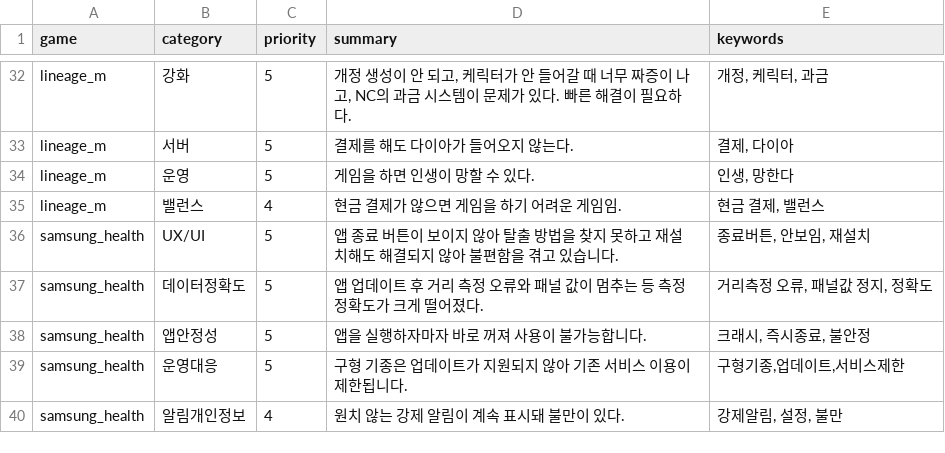
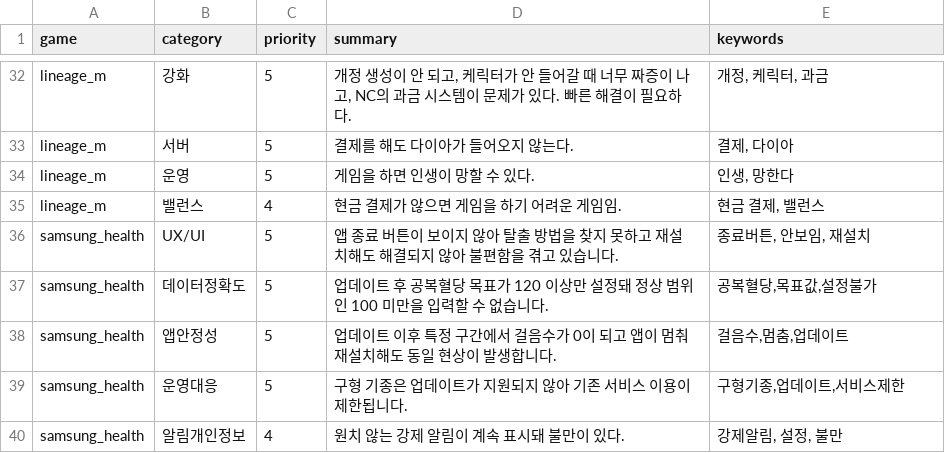
Before and after one commit to roid-eng/game-voc-analyzer, a CSV file: data/top_issues.csv, drawn as a sheet; only a part is shown, gaps mark what is left out.

```diff
--- a/data/top_issues.csv
+++ b/data/top_issues.csv
@@ -36,4 +36,4 @@ lineage_m,밸런스,4,현금 결제가 않으면 게임을 하기 어려운 게
 samsung_health,UX/UI,5,앱 종료 버튼이 보이지 않아 탈출 방법을 찾지 못하고 재설치해도 해결되지 않아 불편함을 겪고 있습니다.,"종료버튼, 안보임, 재설치"
-samsung_health,데이터정확도,5,앱 업데이트 후 거리 측정 오류와 패널 값이 멈추는 등 측정 정확도가 크게 떨어졌다.,"거리측정 오류, 패널값 정지, 정확도"
-samsung_health,앱안정성,5,앱을 실행하자마자 바로 꺼져 사용이 불가능합니다.,"크래시, 즉시종료, 불안정"
+samsung_health,데이터정확도,5,업데이트 후 공복혈당 목표가 120 이상만 설정돼 정상 범위인 100 미만을 입력할 수 없습니다.,"공복혈당,목표값,설정불가"
+samsung_health,앱안정성,5,업데이트 이후 특정 구간에서 걸음수가 0이 되고 앱이 멈춰 재설치해도 동일 현상이 발생합니다.,"걸음수,멈춤,업데이트"
 samsung_health,운영대응,5,구형 기종은 업데이트가 지원되지 않아 기존 서비스 이용이 제한됩니다.,"구형기종,업데이트,서비스제한"
```
Also changed, not shown: data/reviews.csv, 3 other files.
